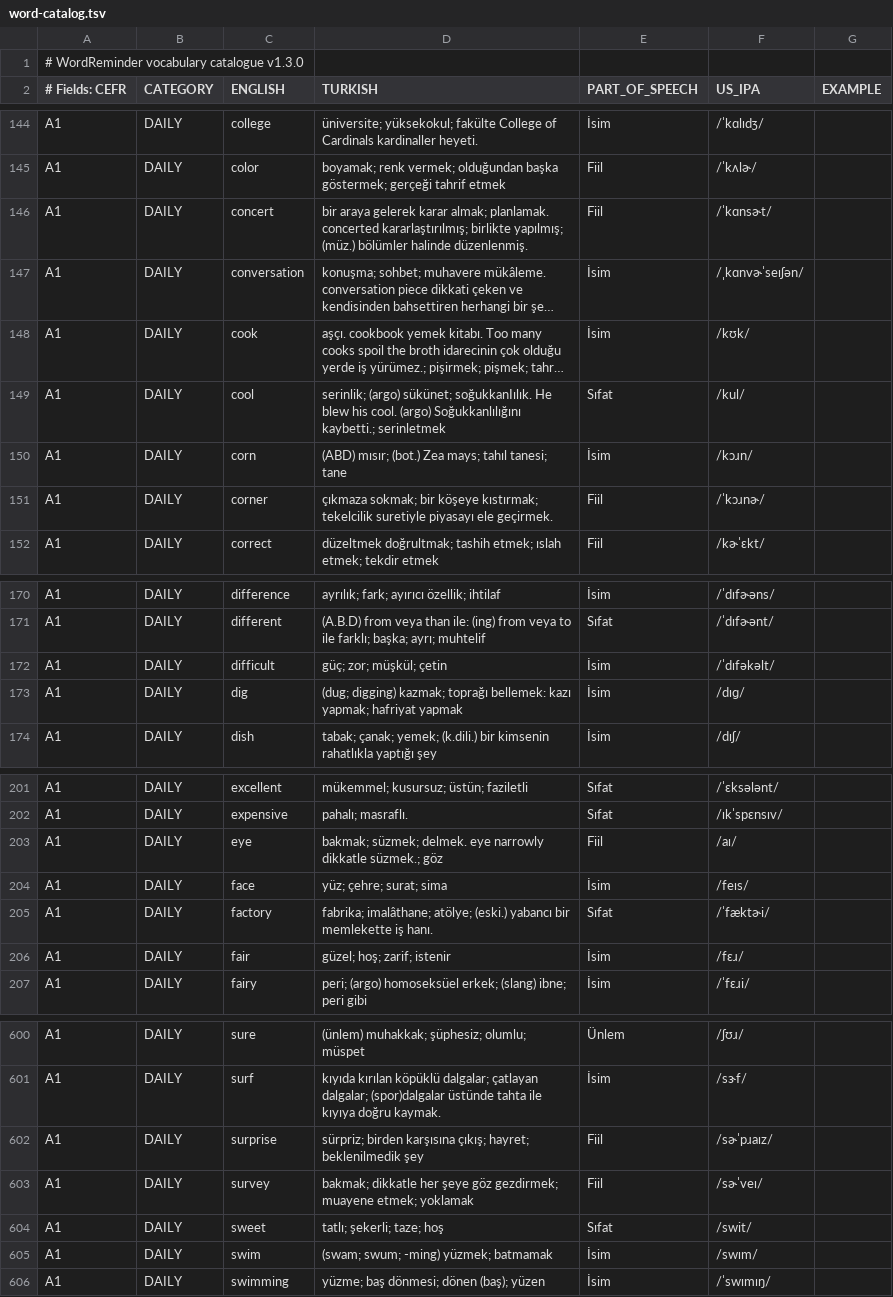
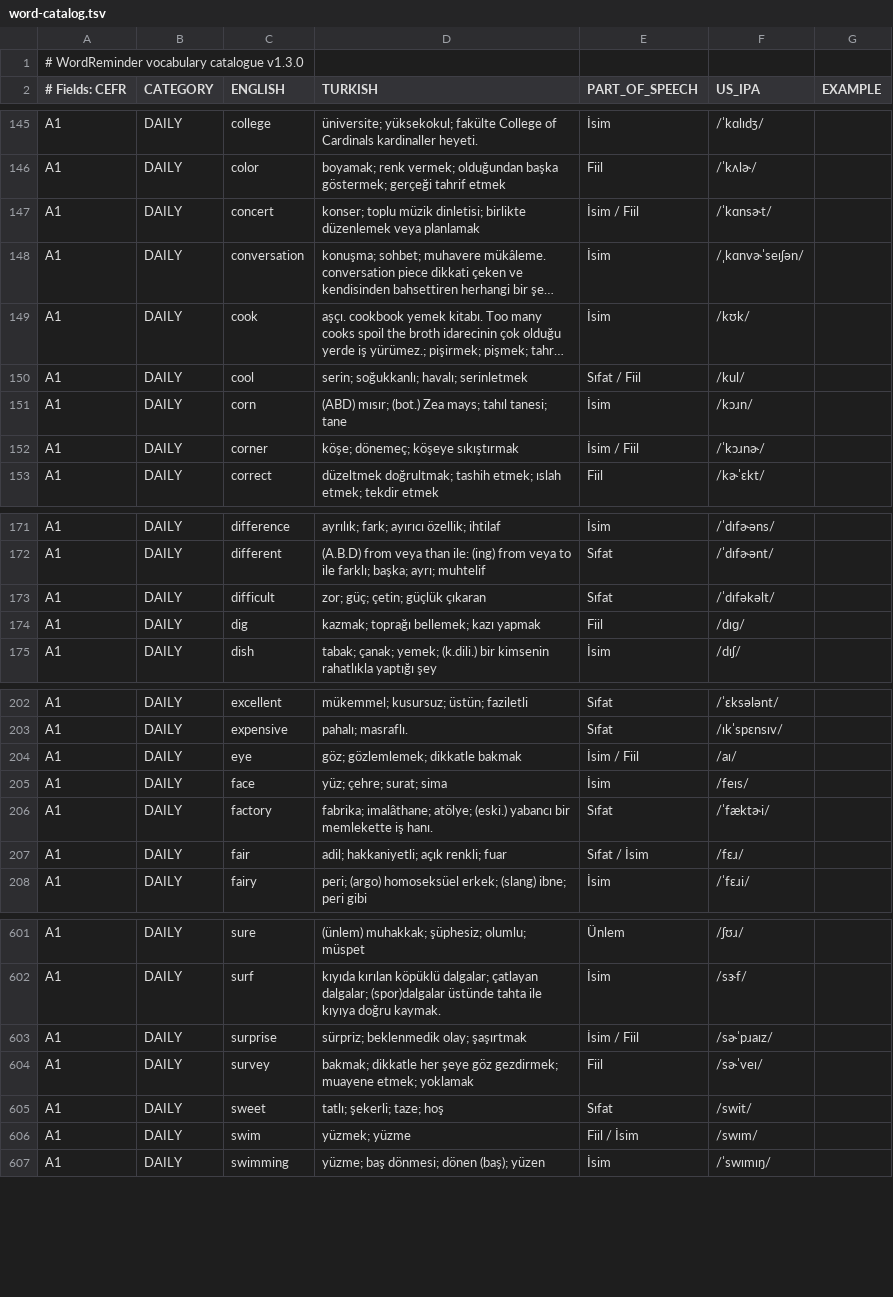
Before and after one commit to guvencetin01/WordReminder, a TSV file: src/main/resources/com/wordreminder/data/word-catalog.tsv, drawn as a sheet; only a part is shown, gaps mark what is left out; long unchanged cells end in …; addresses are those after the commit; the diff covers the shown part only; the diff names each change by its address in the sheet, - before the commit and + after, or states it on an @@ line.

Commit message:
3.6.0: Correct selected Turkish meanings and parts of speech

```diff
--- a/src/main/resources/com/wordreminder/data/word-catalog.tsv
+++ b/src/main/resources/com/wordreminder/data/word-catalog.tsv
-D147 (TURKISH): bir araya gelerek karar almak; planlamak. concerted kararlaştırılmış; birlikte yapılmış; (müz.) bölümler halinde düzenlenmiş.
+D147 (TURKISH): konser; toplu müzik dinletisi; birlikte düzenlemek veya planlamak
-E147 (PART_OF_SPEECH): Fiil
+E147 (PART_OF_SPEECH): İsim / Fiil
-D150 (TURKISH): serinlik; (argo) sükünet; soğukkanIılık. He blew his cool. (argo) Soğukkanlılığını kaybetti.; serinletmek
+D150 (TURKISH): serin; soğukkanlı; havalı; serinletmek
-E150 (PART_OF_SPEECH): Sıfat
+E150 (PART_OF_SPEECH): Sıfat / Fiil
-D152 (TURKISH): çıkmaza sokmak; bir köşeye kıstırmak; tekelcilik suretiyle piyasayı ele geçirmek.
+D152 (TURKISH): köşe; dönemeç; köşeye sıkıştırmak
-E152 (PART_OF_SPEECH): Fiil
+E152 (PART_OF_SPEECH): İsim / Fiil
-D173 (TURKISH): güç; zor; müşkül; çetin
+D173 (TURKISH): zor; güç; çetin; güçlük çıkaran
-E173 (PART_OF_SPEECH): İsim
+E173 (PART_OF_SPEECH): Sıfat
-D174 (TURKISH): (dug; digging) kazmak; toprağı bellemek: kazı yapmak; hafriyat yapmak
+D174 (TURKISH): kazmak; toprağı bellemek; kazı yapmak
-E174 (PART_OF_SPEECH): İsim
+E174 (PART_OF_SPEECH): Fiil
-D204 (TURKISH): bakmak; süzmek; delmek. eye narrowly dikkatle süzmek.; göz
+D204 (TURKISH): göz; gözlemlemek; dikkatle bakmak
-E204 (PART_OF_SPEECH): Fiil
+E204 (PART_OF_SPEECH): İsim / Fiil
-D207 (TURKISH): güzel; hoş; zarif; istenir
+D207 (TURKISH): adil; hakkaniyetli; açık renkli; fuar
-E207 (PART_OF_SPEECH): İsim
+E207 (PART_OF_SPEECH): Sıfat / İsim
-D603 (TURKISH): sürpriz; birden karşısına çıkış; hayret; beklenilmedik şey
+D603 (TURKISH): sürpriz; beklenmedik olay; şaşırtmak
-E603 (PART_OF_SPEECH): Fiil
+E603 (PART_OF_SPEECH): İsim / Fiil
-D606 (TURKISH): (swam; swum; -ming) yüzmek; batmamak
+D606 (TURKISH): yüzmek; yüzme
-E606 (PART_OF_SPEECH): İsim
+E606 (PART_OF_SPEECH): Fiil / İsim
```
Also changed, not shown: 1 added row and 41 edited cells elsewhere in this file.
